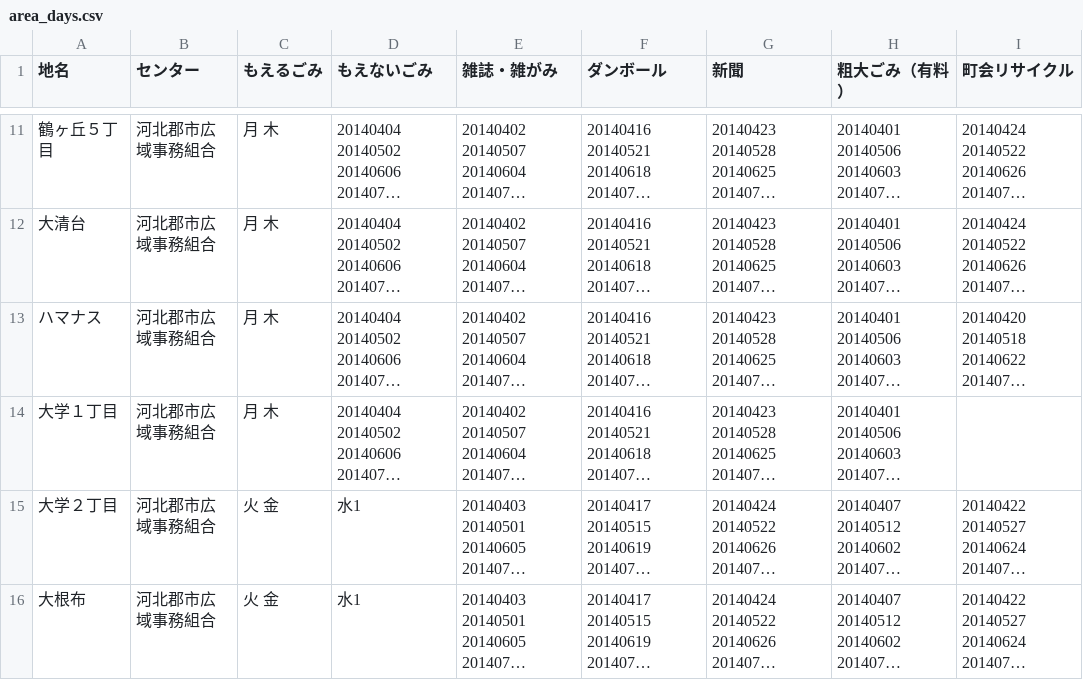
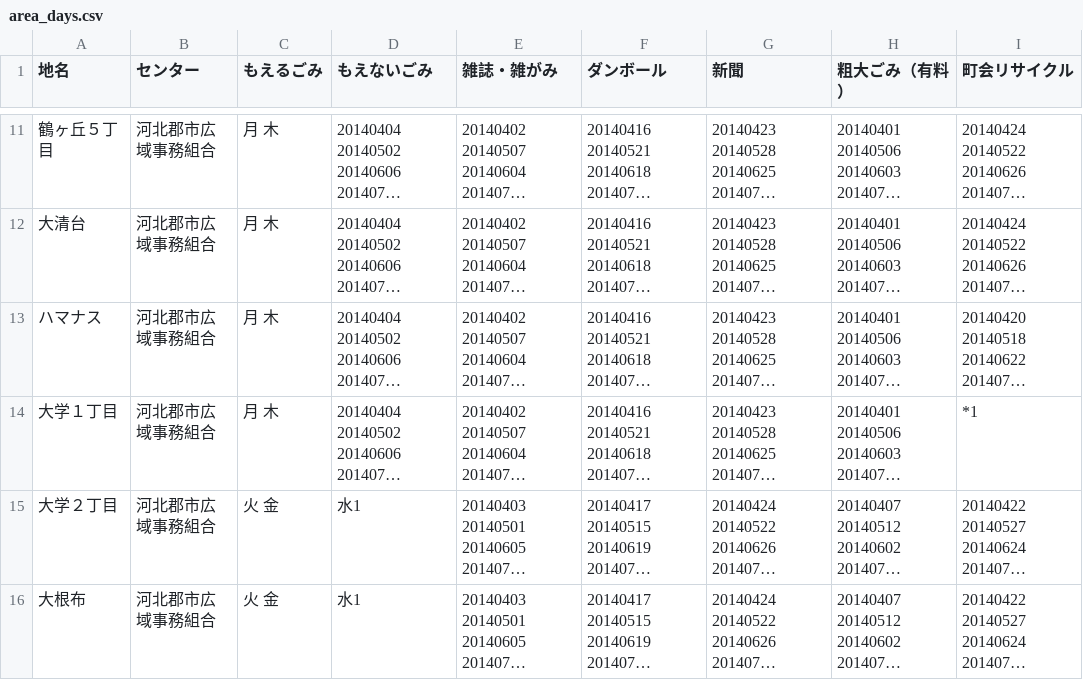
Before and after one commit to uchinada5374/5374, a CSV file: data/area_days.csv, drawn as a sheet; only a part is shown, gaps mark what is left out; long unchanged cells end in …; the diff names each change by its address in the sheet, - before the commit and + after, or states it on an @@ line.

Commit message:
Update area_days.csv

```diff
--- a/data/area_days.csv
+++ b/data/area_days.csv
-I14 (町会リサイクル): (empty)
+I14 (町会リサイクル): *1
```
